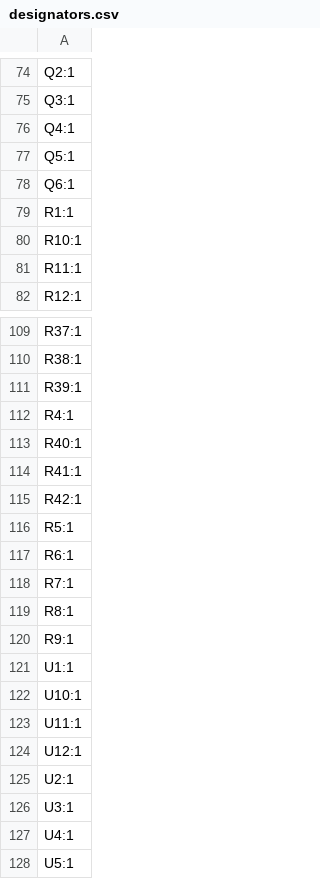
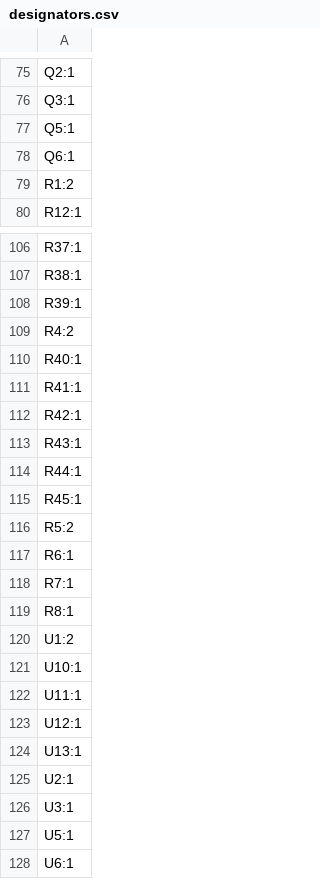
Before and after one commit to ZeshuLiu/PolaMiyaHardware, a CSV file: 电路/主控器/PM_Controller/production/designators.csv, drawn as a sheet; only a part is shown, gaps mark what is left out; the shorter side is filled out with more unchanged rows; the diff covers the shown part only.

```diff
--- a/电路/主控器/PM_Controller/production/designators.csv
+++ b/电路/主控器/PM_Controller/production/designators.csv
@@ -75,8 +76,5 @@ Q2:1
 Q3:1
-Q4:1
 Q5:1
 Q6:1
-R1:1
-R10:1
-R11:1
+R1:2
 R12:1
@@ -111,3 +108,3 @@ R38:1
 R39:1
-R4:1
+R4:2
 R40:1
@@ -115,3 +112,6 @@ R41:1
 R42:1
-R5:1
+R43:1
+R44:1
+R45:1
+R5:2
 R6:1
@@ -119,4 +119,3 @@ R7:1
 R8:1
-R9:1
-U1:1
+U1:2
 U10:1
@@ -124,5 +123,5 @@ U11:1
 U12:1
+U13:1
 U2:1
 U3:1
-U4:1
 U5:1
```
Also changed, not shown: 6 added rows, 6 removed rows and 13 edited cells elsewhere in this file, 电路/主控器/PM_Controller/production/bom.csv, 电路/主控器/PM_Controller/production/positions.csv, 14 other files.
